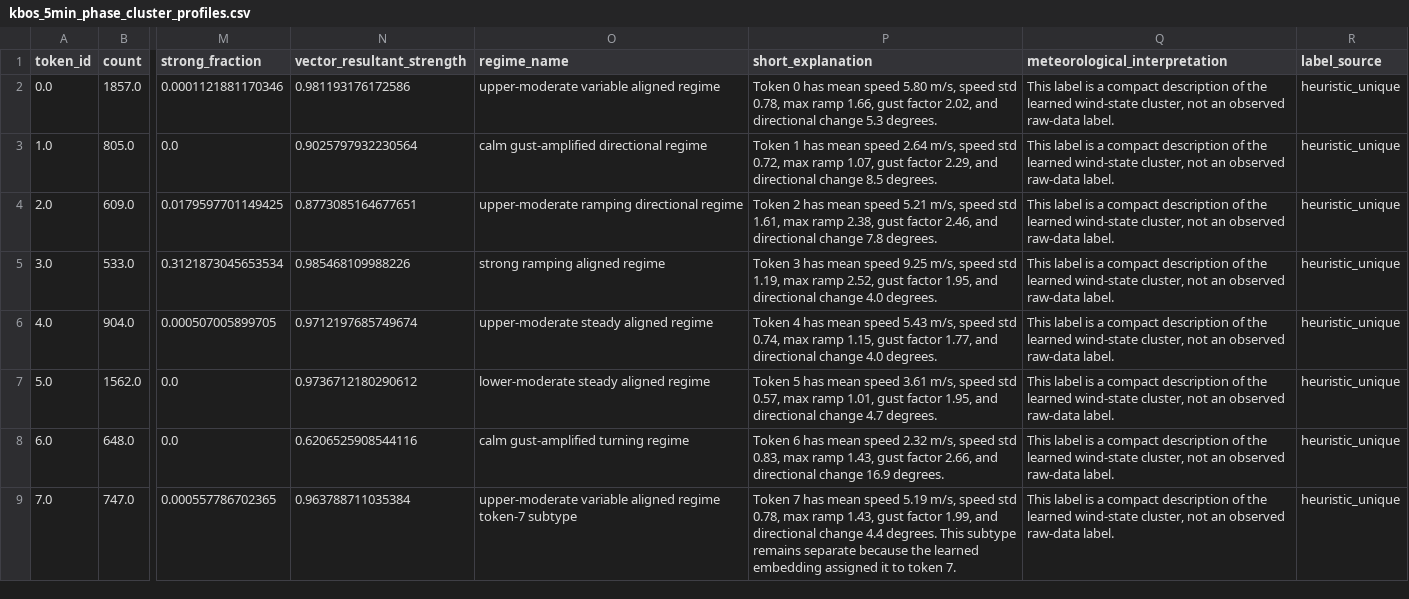
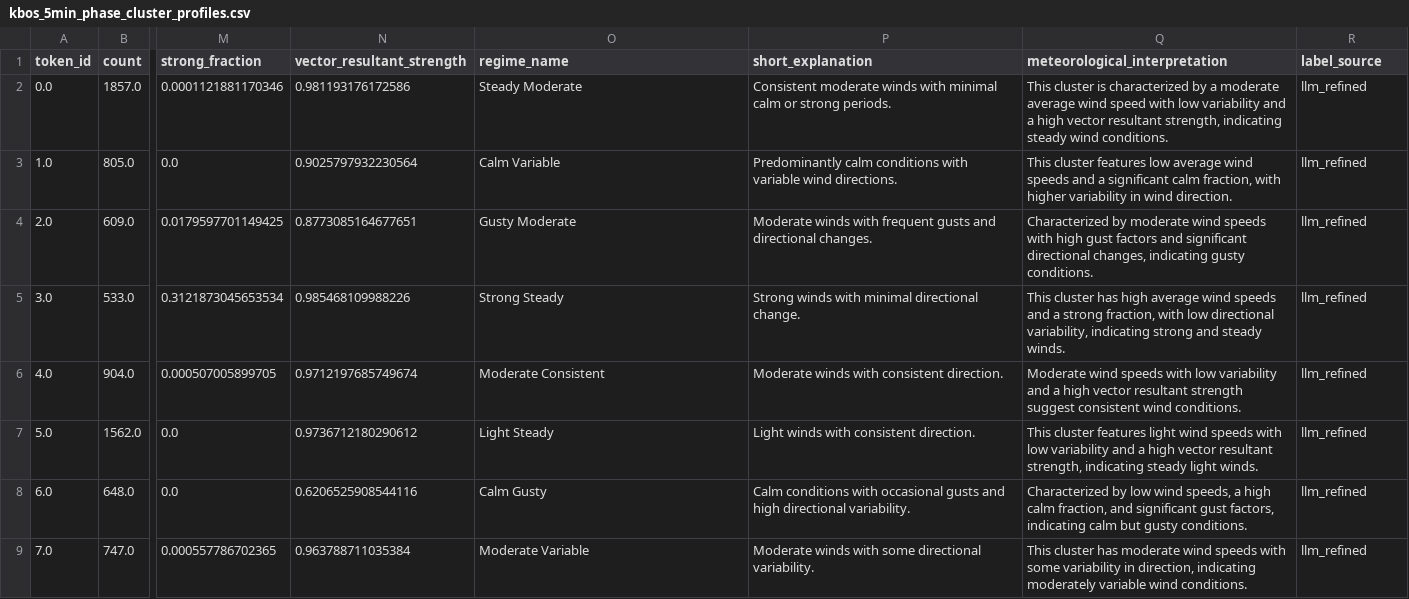
Before and after one commit to nayanananto/wind-thesis-code, a CSV file: data/semantic/kbos_5min_phase_cluster_profiles.csv, drawn as a sheet; only a part is shown, gaps mark what is left out; the diff names each change by its address in the sheet, - before the commit and + after, or states it on an @@ line.

Commit message:
Add KBOS LLM-label rerun and KAMA gradient boosting

```diff
--- a/data/semantic/kbos_5min_phase_cluster_profiles.csv
+++ b/data/semantic/kbos_5min_phase_cluster_profiles.csv
-O2 (regime_name): upper-moderate variable aligned regime
+O2 (regime_name): Steady Moderate
-P2 (short_explanation): Token 0 has mean speed 5.80 m/s, speed std 0.78, max ramp 1.66, gust factor 2.02, and directional change 5.3 degrees.
+P2 (short_explanation): Consistent moderate winds with minimal calm or strong periods.
-Q2 (meteorological_interpretation): This label is a compact description of the learned wind-state cluster, not an observed raw-data label.
+Q2 (meteorological_interpretation): This cluster is characterized by a moderate average wind speed with low variability and a high vector resultant strength, indicating steady wind conditions.
-R2:R9 (label_source): heuristic_unique
+R2:R9 (label_source): llm_refined
-O3 (regime_name): calm gust-amplified directional regime
+O3 (regime_name): Calm Variable
-P3 (short_explanation): Token 1 has mean speed 2.64 m/s, speed std 0.72, max ramp 1.07, gust factor 2.29, and directional change 8.5 degrees.
+P3 (short_explanation): Predominantly calm conditions with variable wind directions.
-Q3 (meteorological_interpretation): This label is a compact description of the learned wind-state cluster, not an observed raw-data label.
+Q3 (meteorological_interpretation): This cluster features low average wind speeds and a significant calm fraction, with higher variability in wind direction.
-O4 (regime_name): upper-moderate ramping directional regime
+O4 (regime_name): Gusty Moderate
-P4 (short_explanation): Token 2 has mean speed 5.21 m/s, speed std 1.61, max ramp 2.38, gust factor 2.46, and directional change 7.8 degrees.
+P4 (short_explanation): Moderate winds with frequent gusts and directional changes.
-Q4 (meteorological_interpretation): This label is a compact description of the learned wind-state cluster, not an observed raw-data label.
+Q4 (meteorological_interpretation): Characterized by moderate wind speeds with high gust factors and significant directional changes, indicating gusty conditions.
-O5 (regime_name): strong ramping aligned regime
+O5 (regime_name): Strong Steady
-P5 (short_explanation): Token 3 has mean speed 9.25 m/s, speed std 1.19, max ramp 2.52, gust factor 1.95, and directional change 4.0 degrees.
+P5 (short_explanation): Strong winds with minimal directional change.
-Q5 (meteorological_interpretation): This label is a compact description of the learned wind-state cluster, not an observed raw-data label.
+Q5 (meteorological_interpretation): This cluster has high average wind speeds and a strong fraction, with low directional variability, indicating strong and steady winds.
-O6 (regime_name): upper-moderate steady aligned regime
+O6 (regime_name): Moderate Consistent
-P6 (short_explanation): Token 4 has mean speed 5.43 m/s, speed std 0.74, max ramp 1.15, gust factor 1.77, and directional change 4.0 degrees.
+P6 (short_explanation): Moderate winds with consistent direction.
-Q6 (meteorological_interpretation): This label is a compact description of the learned wind-state cluster, not an observed raw-data label.
+Q6 (meteorological_interpretation): Moderate wind speeds with low variability and a high vector resultant strength suggest consistent wind conditions.
-O7 (regime_name): lower-moderate steady aligned regime
+O7 (regime_name): Light Steady
-P7 (short_explanation): Token 5 has mean speed 3.61 m/s, speed std 0.57, max ramp 1.01, gust factor 1.95, and directional change 4.7 degrees.
+P7 (short_explanation): Light winds with consistent direction.
-Q7 (meteorological_interpretation): This label is a compact description of the learned wind-state cluster, not an observed raw-data label.
+Q7 (meteorological_interpretation): This cluster features light wind speeds with low variability and a high vector resultant strength, indicating steady light winds.
-O8 (regime_name): calm gust-amplified turning regime
+O8 (regime_name): Calm Gusty
-P8 (short_explanation): Token 6 has mean speed 2.32 m/s, speed std 0.83, max ramp 1.43, gust factor 2.66, and directional change 16.9 degrees.
+P8 (short_explanation): Calm conditions with occasional gusts and high directional variability.
-Q8 (meteorological_interpretation): This label is a compact description of the learned wind-state cluster, not an observed raw-data label.
+Q8 (meteorological_interpretation): Characterized by low wind speeds, a high calm fraction, and significant gust factors, indicating calm but gusty conditions.
-O9 (regime_name): upper-moderate variable aligned regime token-7 subtype
+O9 (regime_name): Moderate Variable
-P9 (short_explanation): Token 7 has mean speed 5.19 m/s, speed std 0.78, max ramp 1.43, gust factor 1.99, and directional change 4.4 degrees. This subtype remains separate because the learned embedding assigned it to token 7.
+P9 (short_explanation): Moderate winds with some directional variability.
-Q9 (meteorological_interpretation): This label is a compact description of the learned wind-state cluster, not an observed raw-data label.
+Q9 (meteorological_interpretation): This cluster has moderate wind speeds with some variability in direction, indicating moderately variable wind conditions.
```
Also changed, not shown: 27 other files.
